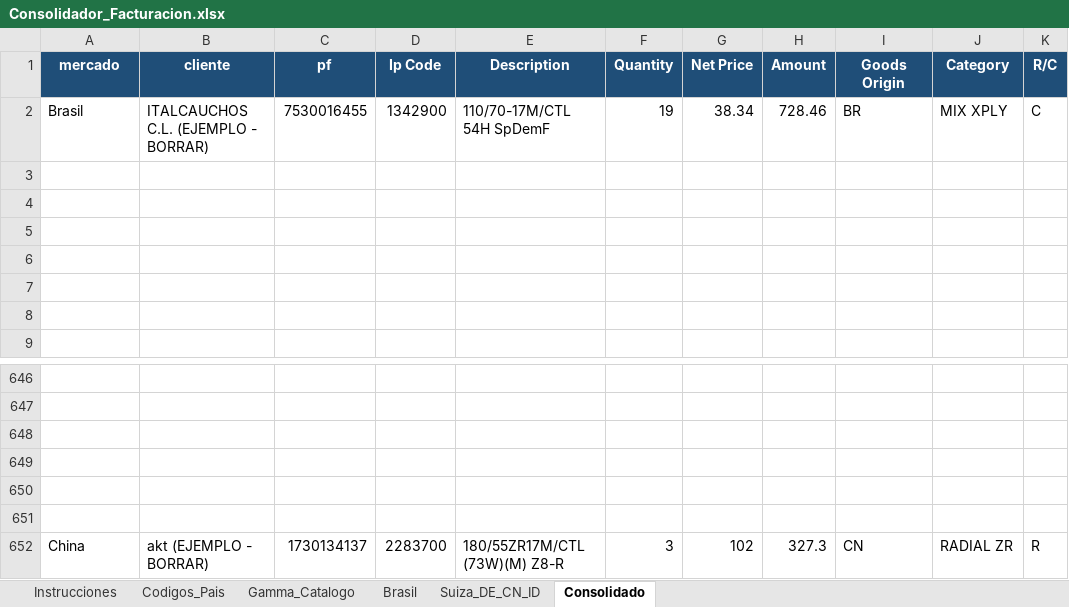
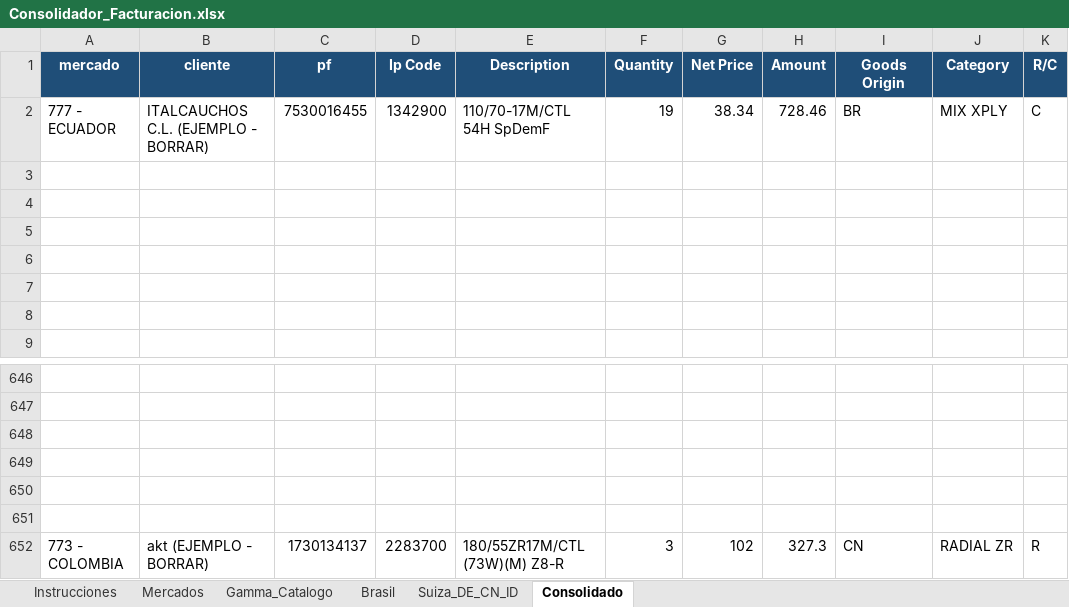
Before and after one commit to sacombar-max/claude-code, an Excel workbook: facturacion_consolidador/Consolidador_Facturacion.xlsx, sheet Consolidado, drawn as a sheet; only a part is shown, gaps mark what is left out; values as stored, in another font and other column widths than the file's, no borders; the diff names each change by its address in the sheet, - before the commit and + after, or states it on an @@ line.

```diff
--- a/facturacion_consolidador/Consolidador_Facturacion.xlsx (sheet Consolidado)
+++ b/facturacion_consolidador/Consolidador_Facturacion.xlsx (sheet Consolidado)
-sheet tab: Codigos_Pais
+sheet tab: Mercados
-A2 (mercado): Brasil
+A2 (mercado): 777 - ECUADOR
-A652 (mercado): China
+A652 (mercado): 773 - COLOMBIA
```
Also changed, not shown: sheet Mercados, sheet Instrucciones, sheet Suiza_DE_CN_ID, formulas that keep their value, 2 other files.
